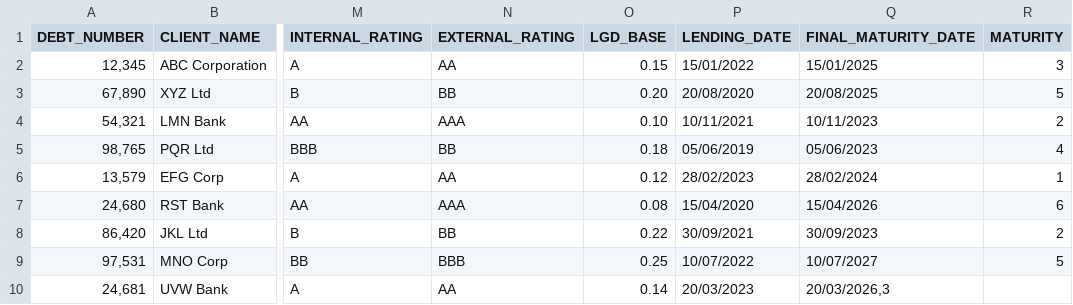
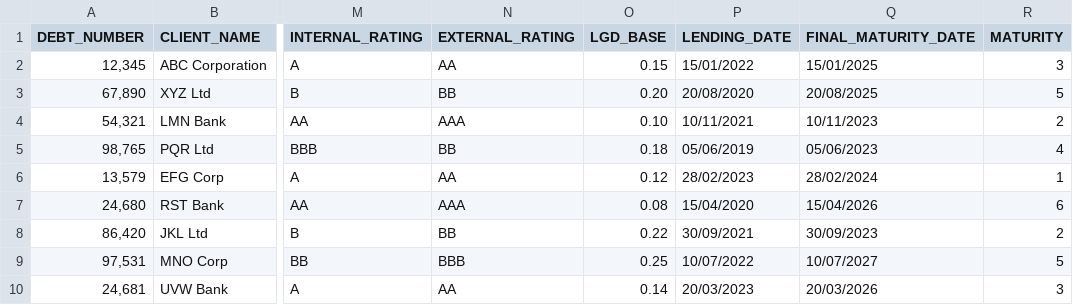
Before and after one commit to kailashkumar-S/CreditMetricsModel, a CSV file: Asset_Information - InputSource.csv, drawn as a sheet; only a part is shown, gaps mark what is left out; the diff names each change by its address in the sheet, - before the commit and + after, or states it on an @@ line.

Commit message:
Update Asset_Information - InputSource.csv

```diff
--- a/Asset_Information - InputSource.csv
+++ b/Asset_Information - InputSource.csv
-Q10 (FINAL_MATURITY_DATE): 20/03/2026,3
+Q10 (FINAL_MATURITY_DATE): 20/03/2026
-R10 (MATURITY): (empty)
+R10 (MATURITY): 3
```
